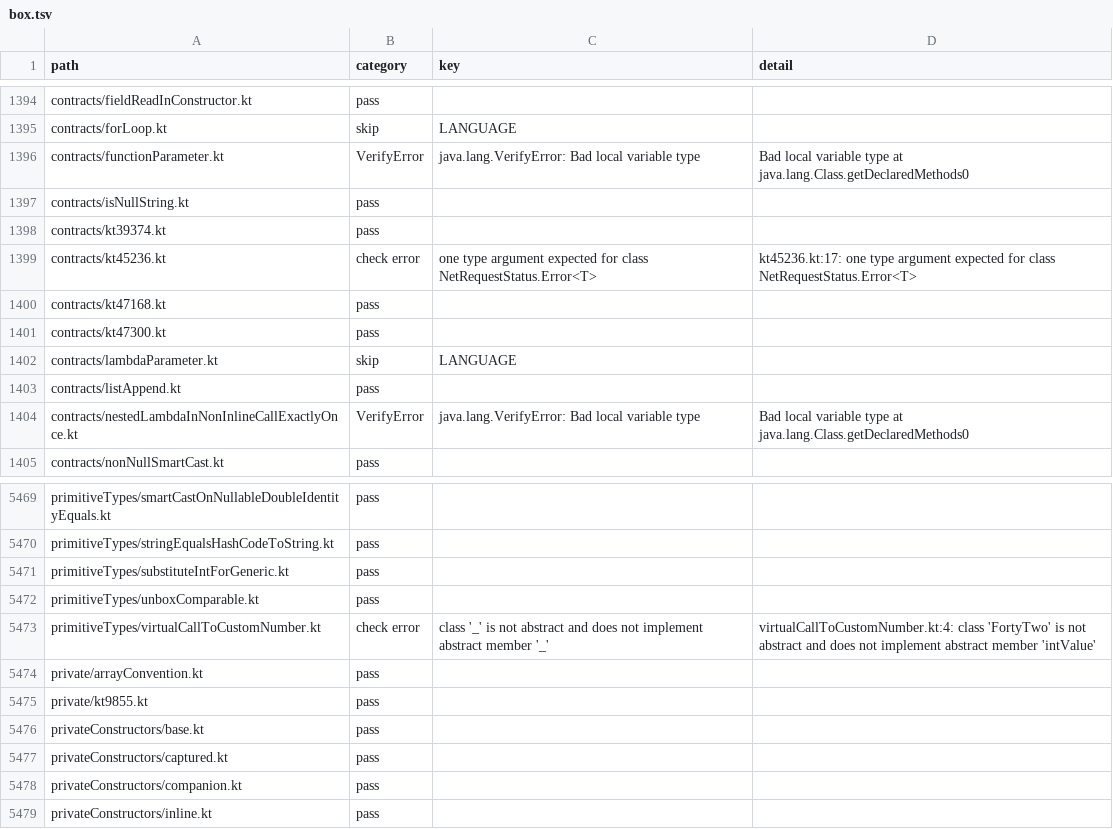
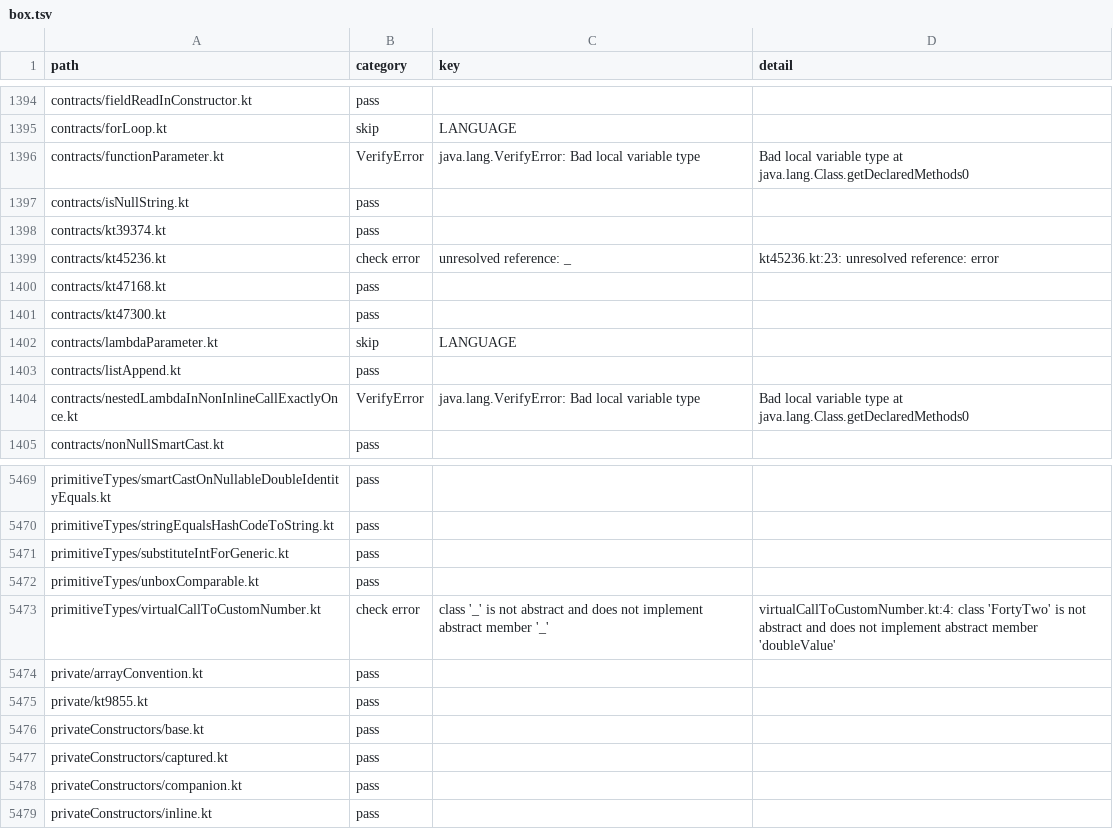
Before and after one commit to barteo/kotlin-compiler-go, a TSV file: bench/results/box.tsv, drawn as a sheet; only a part is shown, gaps mark what is left out; the diff covers the shown part only.

```diff
--- a/bench/results/box.tsv
+++ b/bench/results/box.tsv
@@ -1398,3 +1398,3 @@ contracts/isNullString.kt	pass
 contracts/kt39374.kt	pass		
-contracts/kt45236.kt	check error	one type argument expected for class NetRequestStatus.Error<T>	kt45236.kt:17: one type argument expected for class NetRequestStatus.Error<T>
+contracts/kt45236.kt	check error	unresolved reference: _	kt45236.kt:23: unresolved reference: error
 contracts/kt47168.kt	pass		
@@ -5472,3 +5472,3 @@ primitiveTypes/substituteIntForGeneric.kt	pass
 primitiveTypes/unboxComparable.kt	pass		
-primitiveTypes/virtualCallToCustomNumber.kt	check error	class '_' is not abstract and does not implement abstract member '_'	virtualCallToCustomNumber.kt:4: class 'FortyTwo' is not abstract and does not implement abstract member 'intValue'
+primitiveTypes/virtualCallToCustomNumber.kt	check error	class '_' is not abstract and does not implement abstract member '_'	virtualCallToCustomNumber.kt:4: class 'FortyTwo' is not abstract and does not implement abstract member 'doubleValue'
 private/arrayConvention.kt	pass		
```
Also changed, not shown: 18 edited cells elsewhere in this file, bench/results/diagnostics.tsv, 53 other files.
